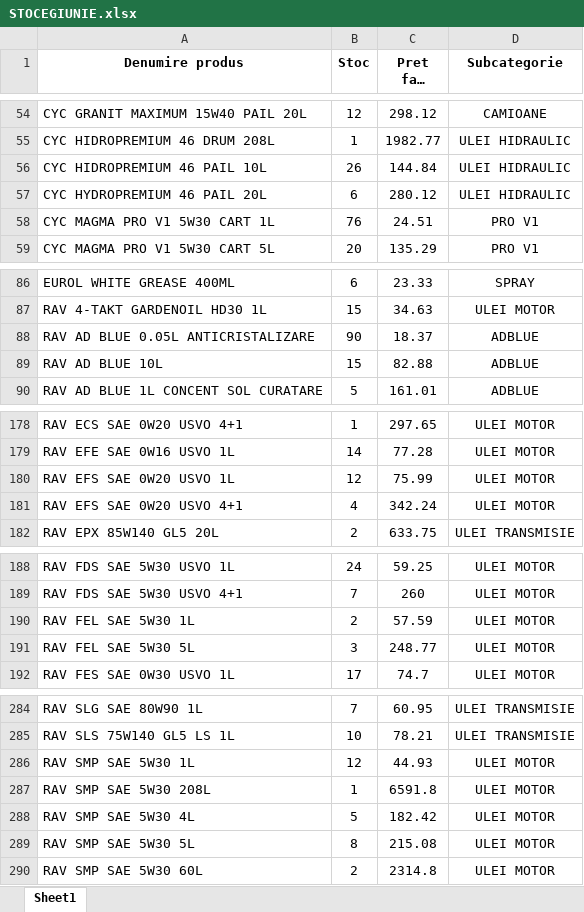
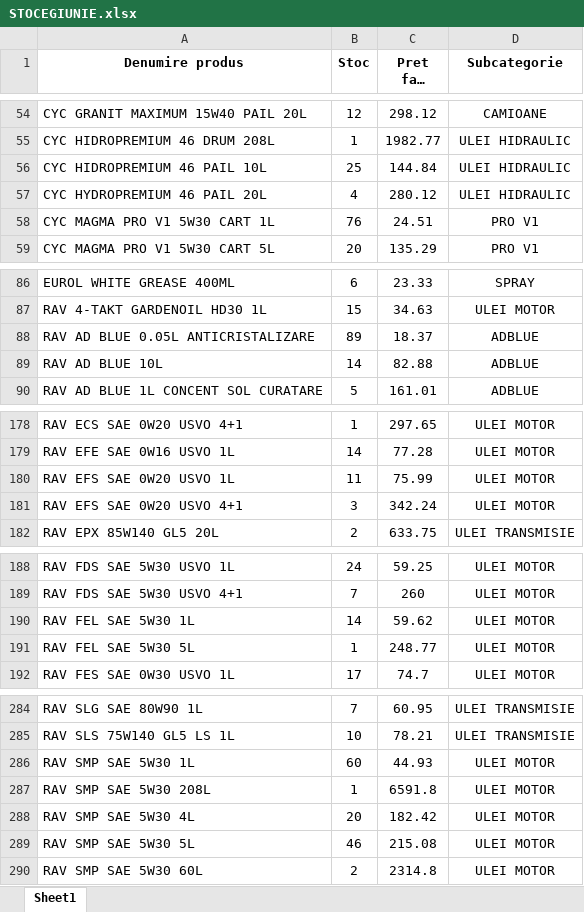
Before and after one commit to ab12slk-sys/dmautoravenol, an Excel workbook: STOCEGIUNIE.xlsx, sheet Sheet1, drawn as a sheet; only a part is shown, gaps mark what is left out; long unchanged cells end in …; values as stored, in another font and other column widths than the file's, no borders; the diff covers the shown part only; the diff names each change by its address in the sheet, - before the commit and + after, or states it on an @@ line.

```diff
--- a/STOCEGIUNIE.xlsx (sheet Sheet1)
+++ b/STOCEGIUNIE.xlsx (sheet Sheet1)
-B56 (Stoc): 26
+B56 (Stoc): 25
-B57 (Stoc): 6
+B57 (Stoc): 4
-B88 (Stoc): 90
+B88 (Stoc): 89
-B89 (Stoc): 15
+B89 (Stoc): 14
-B180 (Stoc): 12
+B180 (Stoc): 11
-B181 (Stoc): 4
+B181 (Stoc): 3
-B190 (Stoc): 2
+B190 (Stoc): 14
-C190 (Pret fara TVA): 57.59
+C190 (Pret fara TVA): 59.62
-B191 (Stoc): 3
+B191 (Stoc): 1
-B286 (Stoc): 12
+B286 (Stoc): 60
-B288 (Stoc): 5
+B288 (Stoc): 20
-B289 (Stoc): 8
+B289 (Stoc): 46
```
Also changed, not shown: 27 edited cells elsewhere in this sheet.
